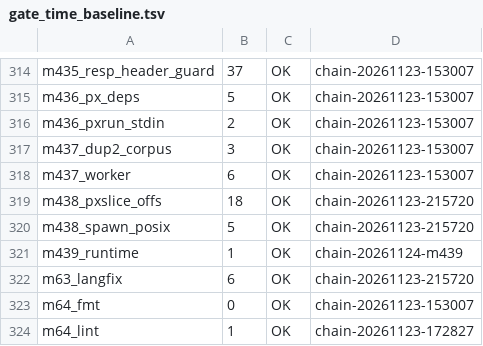
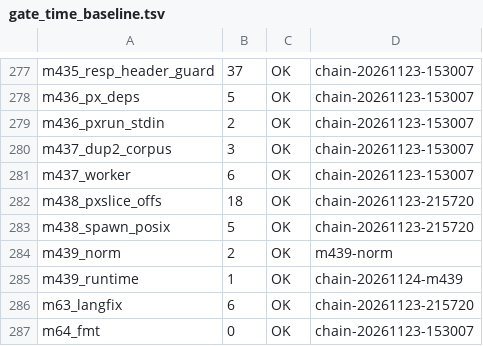
Before and after one commit to NanzhanGroup/PuXian, a TSV file: selfhost/gate_time_baseline.tsv, drawn as a sheet; only a part is shown, gaps mark what is left out; the shorter side is filled out with more unchanged rows; the diff covers the shown part only; the diff names each change by its address in the sheet, - before the commit and + after, or states it on an @@ line.

```diff
--- a/selfhost/gate_time_baseline.tsv
+++ b/selfhost/gate_time_baseline.tsv
+row 284: m439_norm | 2 | OK | m439-norm
```
Also changed, not shown: 37 removed rows and 3 edited cells elsewhere in this file, 22 other files.
